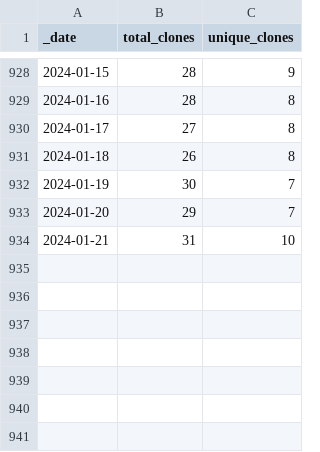
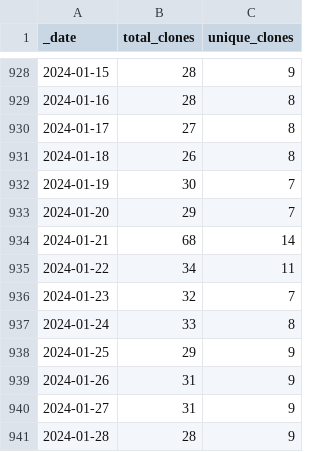
Before and after one commit to AlexRogalskiy/android-patterns, a CSV file: traffic/clones.csv, drawn as a sheet; only a part is shown, gaps mark what is left out.

Commit message:
GitHub traffic

```diff
--- a/traffic/clones.csv
+++ b/traffic/clones.csv
@@ -933,2 +933,9 @@ _date,total_clones,unique_clones
 2024-01-20,29,7
-2024-01-21,31,10
+2024-01-21,68,14
+2024-01-22,34,11
+2024-01-23,32,7
+2024-01-24,33,8
+2024-01-25,29,9
+2024-01-26,31,9
+2024-01-27,31,9
+2024-01-28,28,9
```
Also changed, not shown: 1 other file.
